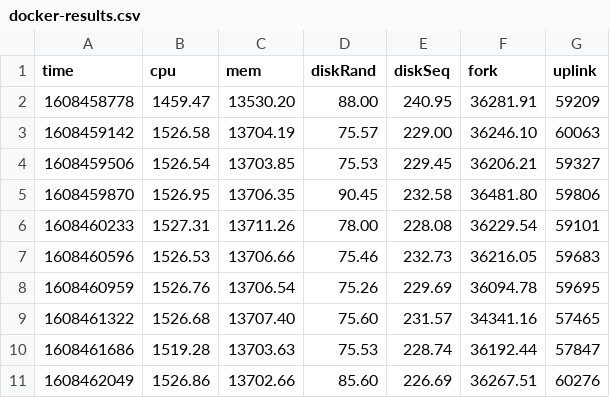
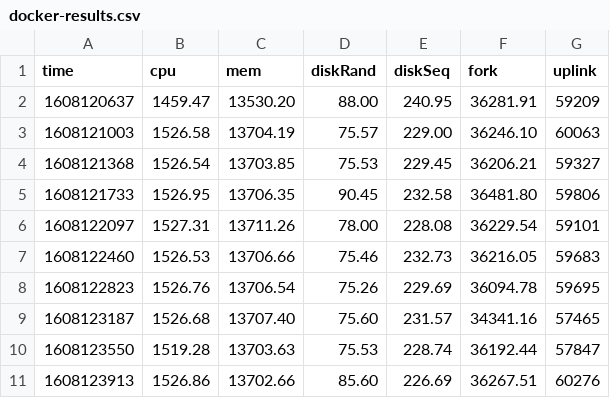
Before and after one commit to mludolph/cloudcomputing, a CSV file: assigment03/moritz/deliverables/csv/docker-results.csv, drawn as a sheet.

Commit message:
assigment03: update results with new benchmarking results

```diff
--- a/assigment03/moritz/deliverables/csv/docker-results.csv
+++ b/assigment03/moritz/deliverables/csv/docker-results.csv
@@ -1,11 +1,11 @@
 time,cpu,mem,diskRand,diskSeq,fork,uplink
-1608458778,1459.47,13530.20,88.00,240.95,36281.91,59209
-1608459142,1526.58,13704.19,75.57,229.00,36246.10,60063
-1608459506,1526.54,13703.85,75.53,229.45,36206.21,59327
-1608459870,1526.95,13706.35,90.45,232.58,36481.80,59806
-1608460233,1527.31,13711.26,78.00,228.08,36229.54,59101
-1608460596,1526.53,13706.66,75.46,232.73,36216.05,59683
-1608460959,1526.76,13706.54,75.26,229.69,36094.78,59695
-1608461322,1526.68,13707.40,75.60,231.57,34341.16,57465
-1608461686,1519.28,13703.63,75.53,228.74,36192.44,57847
-1608462049,1526.86,13702.66,85.60,226.69,36267.51,60276
+1608120637,1459.47,13530.20,88.00,240.95,36281.91,59209
+1608121003,1526.58,13704.19,75.57,229.00,36246.10,60063
+1608121368,1526.54,13703.85,75.53,229.45,36206.21,59327
+1608121733,1526.95,13706.35,90.45,232.58,36481.80,59806
+1608122097,1527.31,13711.26,78.00,228.08,36229.54,59101
+1608122460,1526.53,13706.66,75.46,232.73,36216.05,59683
+1608122823,1526.76,13706.54,75.26,229.69,36094.78,59695
+1608123187,1526.68,13707.40,75.60,231.57,34341.16,57465
+1608123550,1519.28,13703.63,75.53,228.74,36192.44,57847
+1608123913,1526.86,13702.66,85.60,226.69,36267.51,60276
```
Also changed, not shown: assigment03/moritz/deliverables/csv/kvm-results.csv, assigment03/moritz/deliverables/csv/qemu-results.csv.
